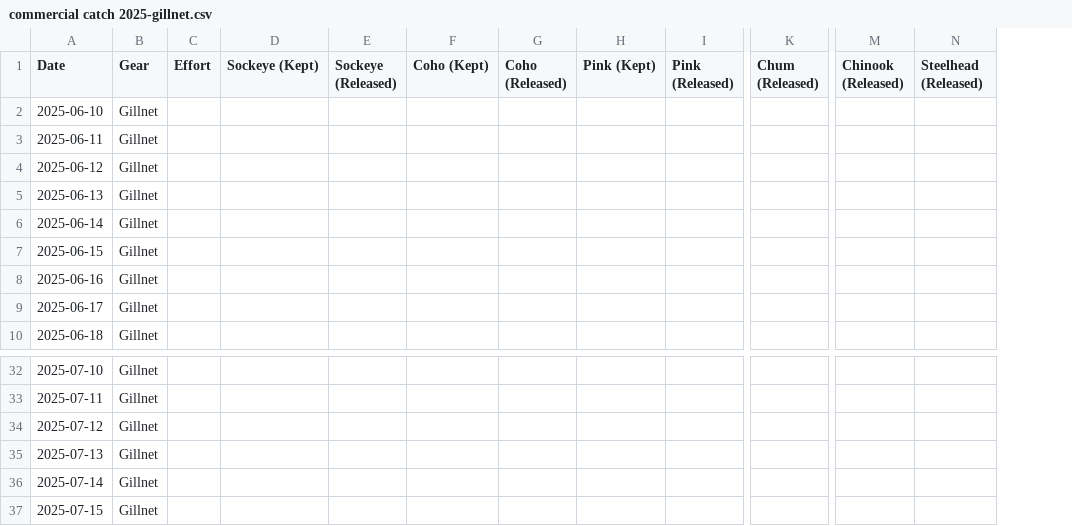
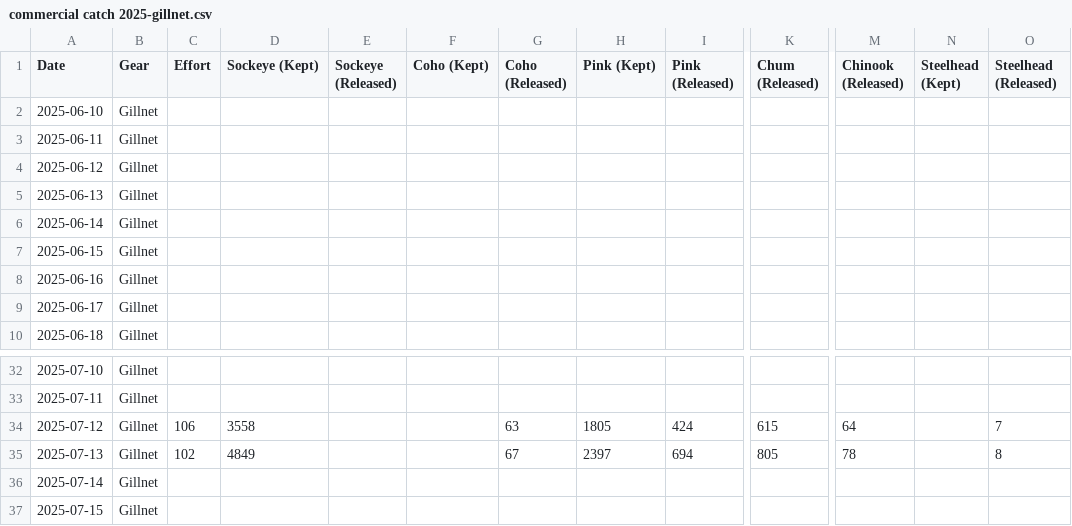
Before and after one commit to Coastland-Research/skeena-salmon-inseason-updates, a CSV file: data/current_year/commercial catch 2025-gillnet.csv, drawn as a sheet; only a part is shown, gaps mark what is left out; addresses are those after the commit; the diff names each change by its address in the sheet, - before the commit and + after, or states it on an @@ line.

Commit message:
minor updates to functions, catch added to cum catch and TAC figure

```diff
--- a/data/current_year/commercial catch 2025-gillnet.csv
+++ b/data/current_year/commercial catch 2025-gillnet.csv
+column N (Steelhead (Kept)), empty
-C34 (Effort): (empty)
+C34 (Effort): 106
-D34 (Sockeye (Kept)): (empty)
+D34 (Sockeye (Kept)): 3558
-G34 (Coho (Released)): (empty)
+G34 (Coho (Released)): 63
-H34 (Pink (Kept)): (empty)
+H34 (Pink (Kept)): 1805
-I34 (Pink (Released)): (empty)
+I34 (Pink (Released)): 424
-K34 (Chum (Released)): (empty)
+K34 (Chum (Released)): 615
-M34 (Chinook (Released)): (empty)
+M34 (Chinook (Released)): 64
-O34 (Steelhead (Released)): (empty)
+O34 (Steelhead (Released)): 7
-C35 (Effort): (empty)
+C35 (Effort): 102
-D35 (Sockeye (Kept)): (empty)
+D35 (Sockeye (Kept)): 4849
-G35 (Coho (Released)): (empty)
+G35 (Coho (Released)): 67
-H35 (Pink (Kept)): (empty)
+H35 (Pink (Kept)): 2397
-I35 (Pink (Released)): (empty)
+I35 (Pink (Released)): 694
-K35 (Chum (Released)): (empty)
+K35 (Chum (Released)): 805
-M35 (Chinook (Released)): (empty)
+M35 (Chinook (Released)): 78
-O35 (Steelhead (Released)): (empty)
+O35 (Steelhead (Released)): 8
```
Also changed, not shown: data/current_year/commercial catch 2025-seine.csv, 38 other files.
